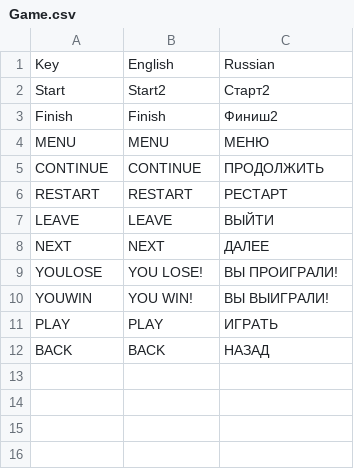
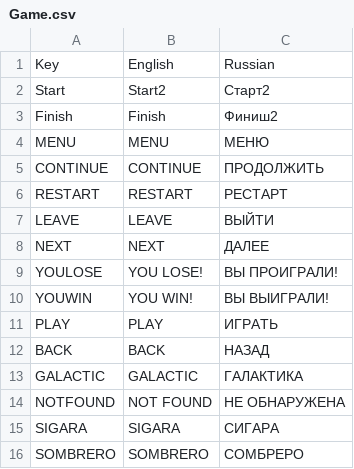
Before and after one commit to Nordlling/Arcanoid, a CSV file: Assets/Main/Resources/Localization/Game.csv, drawn as a sheet; the diff names each change by its address in the sheet, - before the commit and + after, or states it on an @@ line.

Commit message:
Add localization words

```diff
--- a/Assets/Main/Resources/Localization/Game.csv
+++ b/Assets/Main/Resources/Localization/Game.csv
+row 13: GALACTIC | GALACTIC | ГАЛАКТИКА
+row 14: NOTFOUND | NOT FOUND | НЕ ОБНАРУЖЕНА
+row 15: SIGARA | SIGARA | СИГАРА
+row 16: SOMBRERO | SOMBRERO | СОМБРЕРО
```
